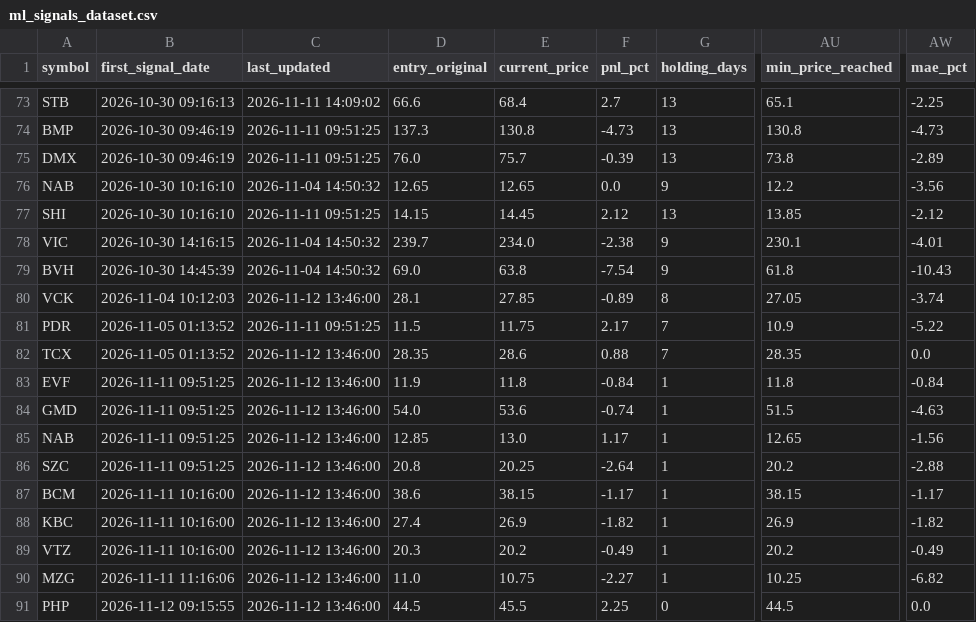
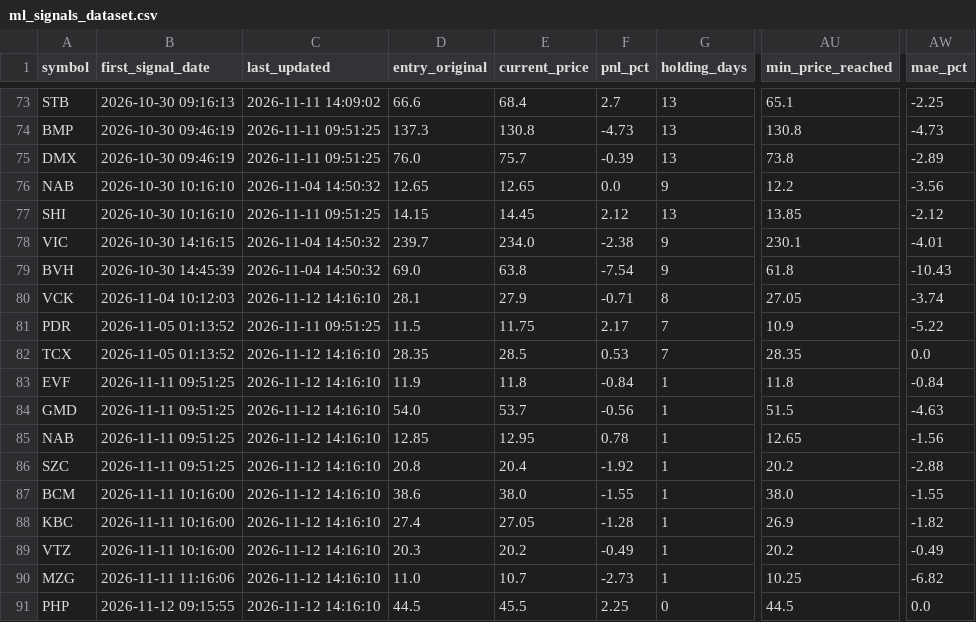
Before and after one commit to DaniNguyen2509/Neiro-Stock-VN, a CSV file: data/ml_signals_dataset.csv, drawn as a sheet; only a part is shown, gaps mark what is left out; the diff names each change by its address in the sheet, - before the commit and + after, or states it on an @@ line.

```diff
--- a/data/ml_signals_dataset.csv
+++ b/data/ml_signals_dataset.csv
-C80 (last_updated): 2026-11-12 13:46:00
+C80 (last_updated): 2026-11-12 14:16:10
-E80 (current_price): 27.85
+E80 (current_price): 27.9
-F80 (pnl_pct): -0.89
+F80 (pnl_pct): -0.71
-C82:C91 (last_updated): 2026-11-12 13:46:00
+C82:C91 (last_updated): 2026-11-12 14:16:10
-E82 (current_price): 28.6
+E82 (current_price): 28.5
-F82 (pnl_pct): 0.88
+F82 (pnl_pct): 0.53
-E84 (current_price): 53.6
+E84 (current_price): 53.7
-F84 (pnl_pct): -0.74
+F84 (pnl_pct): -0.56
-E85 (current_price): 13.0
+E85 (current_price): 12.95
-F85 (pnl_pct): 1.17
+F85 (pnl_pct): 0.78
-E86 (current_price): 20.25
+E86 (current_price): 20.4
-F86 (pnl_pct): -2.64
+F86 (pnl_pct): -1.92
-E87 (current_price): 38.15
+E87 (current_price): 38.0
-F87 (pnl_pct): -1.17
+F87 (pnl_pct): -1.55
-AU87 (min_price_reached): 38.15
+AU87 (min_price_reached): 38.0
-AW87 (mae_pct): -1.17
+AW87 (mae_pct): -1.55
-E88 (current_price): 26.9
+E88 (current_price): 27.05
-F88 (pnl_pct): -1.82
+F88 (pnl_pct): -1.28
-E90 (current_price): 10.75
+E90 (current_price): 10.7
-F90 (pnl_pct): -2.27
+F90 (pnl_pct): -2.73
```
Also changed, not shown: 6 other files.
